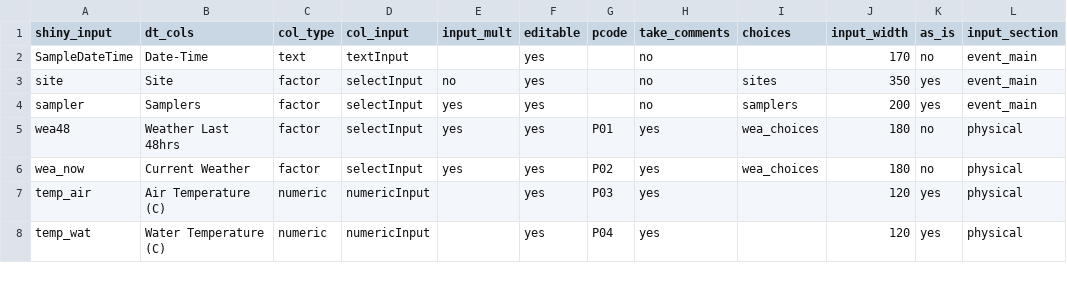
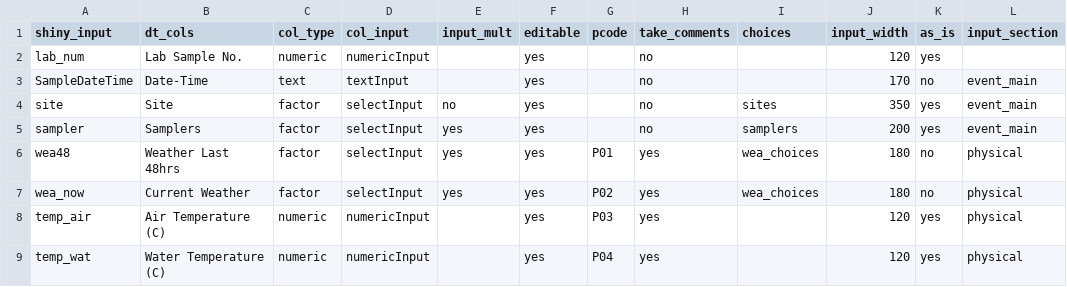
Before and after one commit to dancrocker/BRCWQDM, a CSV file: data/table_fields.csv, drawn as a sheet; only a part is shown; the diff names each change by its address in the sheet, - before the commit and + after, or states it on an @@ line.

Commit message:
Added lab sample number to input... will need to make sure it gets droped during import.
Uncommented RDS download from dropbox which was the cause of the error in other copies of the app

```diff
--- a/data/table_fields.csv
+++ b/data/table_fields.csv
+row 2: lab_num | Lab Sample No. | numeric | numericInput |  | yes |  | no |  | 120 | yes
```
Also changed, not shown: 2 other files.
